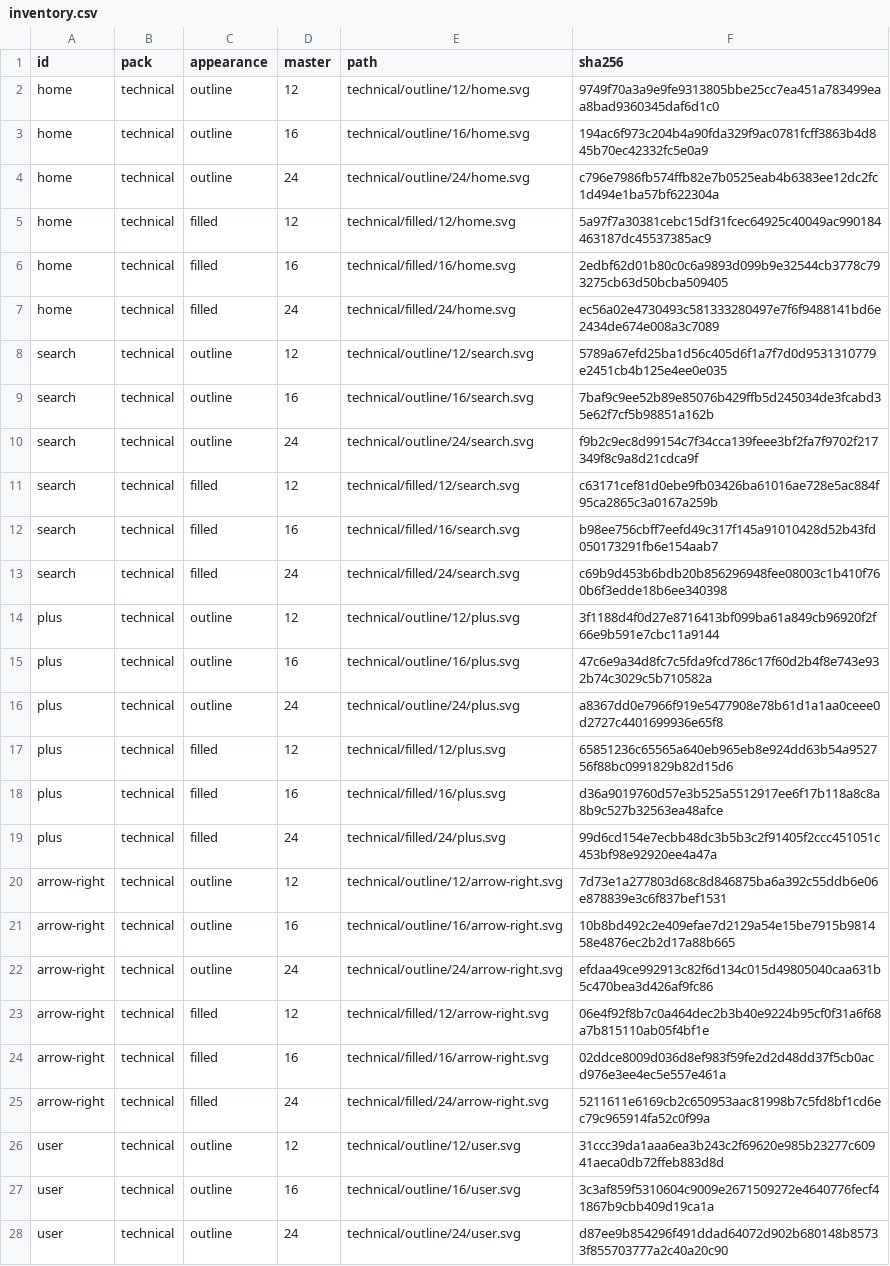
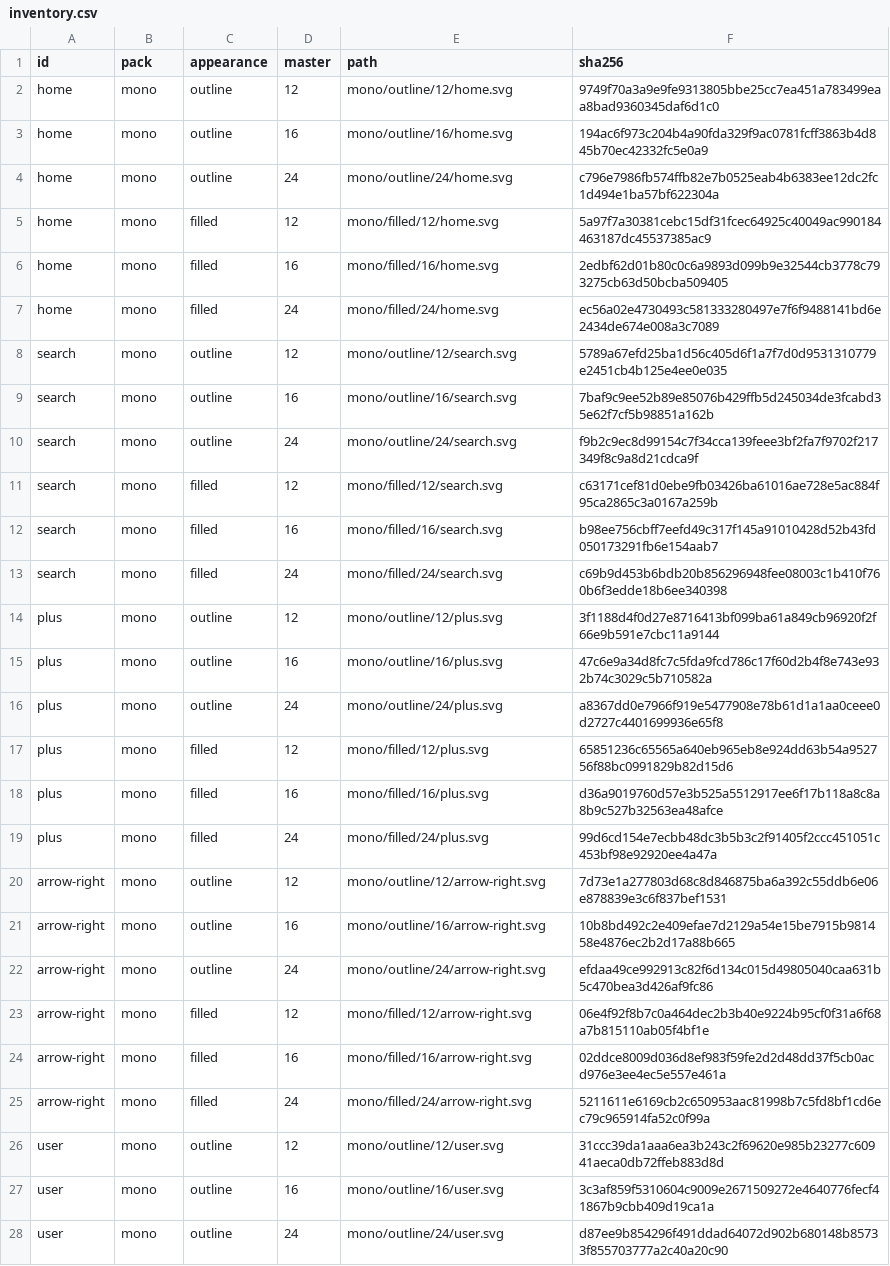
Before and after one commit to btwld/remix, a CSV file: design/icons/mono/generated/inventory.csv, drawn as a sheet; only a part is shown; the diff covers the shown part only; the diff names each change by its address in the sheet, - before the commit and + after, or states it on an @@ line.

Commit message:
chore(icons): regenerate renamed family catalogs and manifests

```diff
--- a/design/icons/mono/generated/inventory.csv
+++ b/design/icons/mono/generated/inventory.csv
-B2:B28 (pack): technical
+B2:B28 (pack): mono
-E2 (path): technical/outline/12/home.svg
+E2 (path): mono/outline/12/home.svg
-E3 (path): technical/outline/16/home.svg
+E3 (path): mono/outline/16/home.svg
-E4 (path): technical/outline/24/home.svg
+E4 (path): mono/outline/24/home.svg
-E5 (path): technical/filled/12/home.svg
+E5 (path): mono/filled/12/home.svg
-E6 (path): technical/filled/16/home.svg
+E6 (path): mono/filled/16/home.svg
-E7 (path): technical/filled/24/home.svg
+E7 (path): mono/filled/24/home.svg
-E8 (path): technical/outline/12/search.svg
+E8 (path): mono/outline/12/search.svg
-E9 (path): technical/outline/16/search.svg
+E9 (path): mono/outline/16/search.svg
-E10 (path): technical/outline/24/search.svg
+E10 (path): mono/outline/24/search.svg
-E11 (path): technical/filled/12/search.svg
+E11 (path): mono/filled/12/search.svg
-E12 (path): technical/filled/16/search.svg
+E12 (path): mono/filled/16/search.svg
-E13 (path): technical/filled/24/search.svg
+E13 (path): mono/filled/24/search.svg
-E14 (path): technical/outline/12/plus.svg
+E14 (path): mono/outline/12/plus.svg
-E15 (path): technical/outline/16/plus.svg
+E15 (path): mono/outline/16/plus.svg
-E16 (path): technical/outline/24/plus.svg
+E16 (path): mono/outline/24/plus.svg
-E17 (path): technical/filled/12/plus.svg
+E17 (path): mono/filled/12/plus.svg
-E18 (path): technical/filled/16/plus.svg
+E18 (path): mono/filled/16/plus.svg
-E19 (path): technical/filled/24/plus.svg
+E19 (path): mono/filled/24/plus.svg
-E20 (path): technical/outline/12/arrow-right.svg
+E20 (path): mono/outline/12/arrow-right.svg
-E21 (path): technical/outline/16/arrow-right.svg
+E21 (path): mono/outline/16/arrow-right.svg
-E22 (path): technical/outline/24/arrow-right.svg
+E22 (path): mono/outline/24/arrow-right.svg
-E23 (path): technical/filled/12/arrow-right.svg
+E23 (path): mono/filled/12/arrow-right.svg
-E24 (path): technical/filled/16/arrow-right.svg
+E24 (path): mono/filled/16/arrow-right.svg
-E25 (path): technical/filled/24/arrow-right.svg
+E25 (path): mono/filled/24/arrow-right.svg
-E26 (path): technical/outline/12/user.svg
+E26 (path): mono/outline/12/user.svg
-E27 (path): technical/outline/16/user.svg
+E27 (path): mono/outline/16/user.svg
-E28 (path): technical/outline/24/user.svg
+E28 (path): mono/outline/24/user.svg
```
Also changed, not shown: 90 edited cells elsewhere in this file, design/icons/outline/generated/inventory.csv, design/icons/rounded/generated/inventory.csv, 19 other files.
